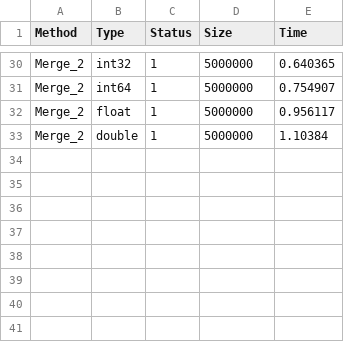
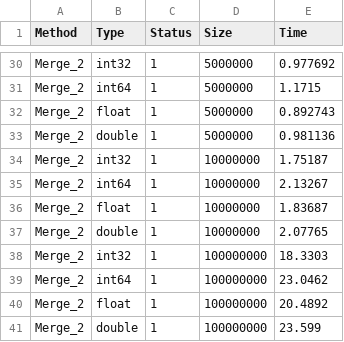
Before and after one commit to SemyonBevzuk/SortLab, a CSV file: experiments/Merge/test_2.csv, drawn as a sheet; only a part is shown, gaps mark what is left out; the diff covers the shown part only; the diff names each change by its address in the sheet, - before the commit and + after, or states it on an @@ line.

```diff
--- a/experiments/Merge/test_2.csv
+++ b/experiments/Merge/test_2.csv
-E30 (Time): 0.640365
+E30 (Time): 0.977692
-E31 (Time): 0.754907
+E31 (Time): 1.1715
-E32 (Time): 0.956117
+E32 (Time): 0.892743
-E33 (Time): 1.10384
+E33 (Time): 0.981136
+row 34: Merge_2 | int32 | 1 | 10000000 | 1.75187
+row 35: Merge_2 | int64 | 1 | 10000000 | 2.13267
+row 36: Merge_2 | float | 1 | 10000000 | 1.83687
+row 37: Merge_2 | double | 1 | 10000000 | 2.07765
+row 38: Merge_2 | int32 | 1 | 100000000 | 18.3303
+row 39: Merge_2 | int64 | 1 | 100000000 | 23.0462
+row 40: Merge_2 | float | 1 | 100000000 | 20.4892
+row 41: Merge_2 | double | 1 | 100000000 | 23.599
```
Also changed, not shown: 26 edited cells elsewhere in this file, experiments/BucketInsertion/run.csv, experiments/BucketStandart/run.csv, 30 other files.
